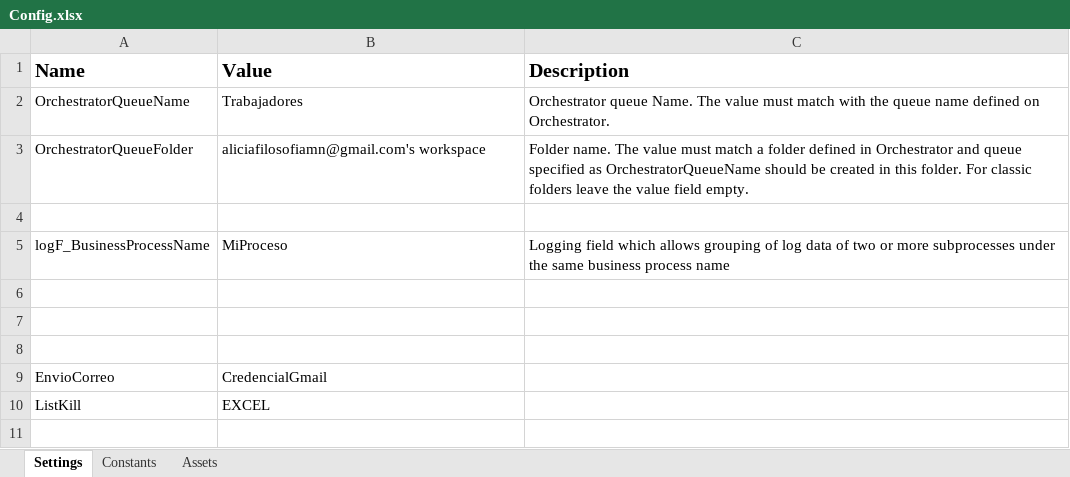
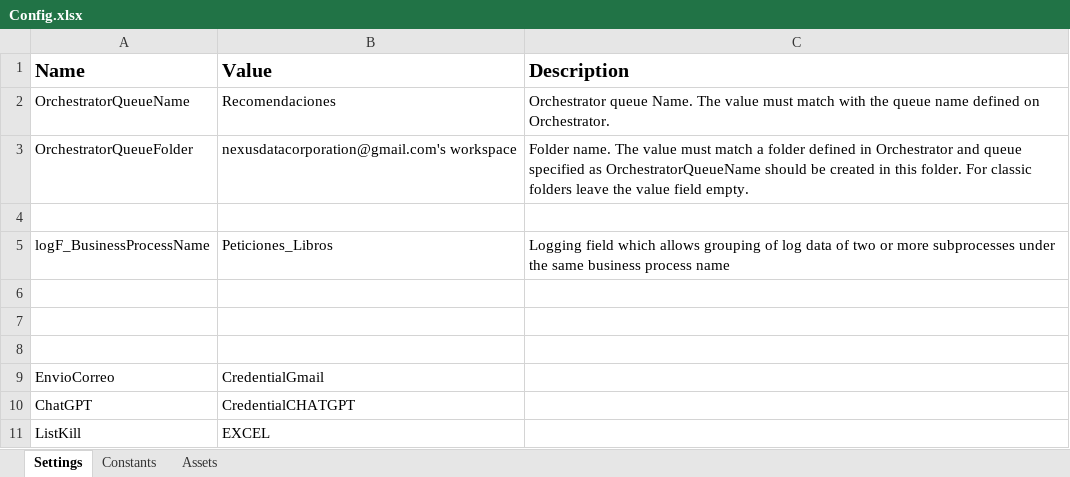
Before and after one commit to nexusdatacorporation/Contraportada_RPA, an Excel workbook: Data/Config.xlsx, sheet Settings, drawn as a sheet; values as stored, in another font and other column widths than the file's, no borders; the diff names each change by its address in the sheet, - before the commit and + after, or states it on an @@ line.

```diff
--- a/Data/Config.xlsx (sheet Settings)
+++ b/Data/Config.xlsx (sheet Settings)
-B2 (Value): Trabajadores
+B2 (Value): Recomendaciones
-B3 (Value): aliciafilosofiamn@gmail.com's workspace
+B3 (Value): nexusdatacorporation@gmail.com's workspace
-B5 (Value): MiProceso
+B5 (Value): Peticiones_Libros
-B9 (Value): CredencialGmail
+B9 (Value): CredentialGmail
+row 10: ChatGPT | CredentialCHATGPT
```
Also changed, not shown: 2 other files.
